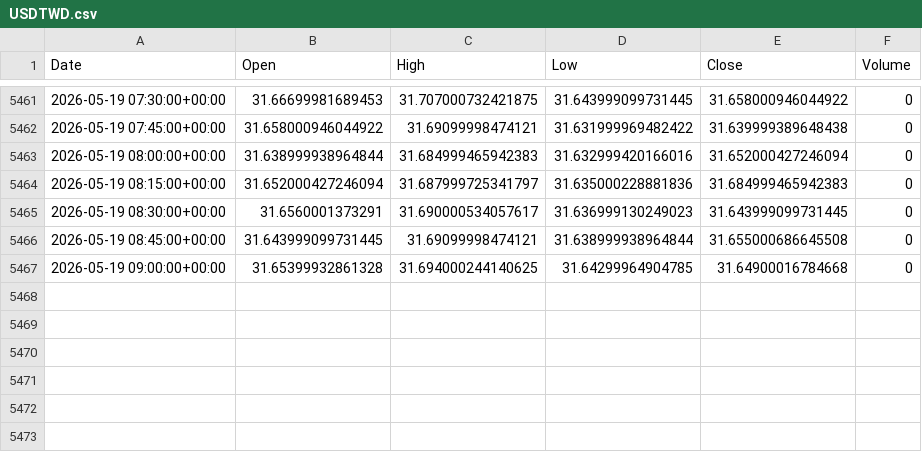
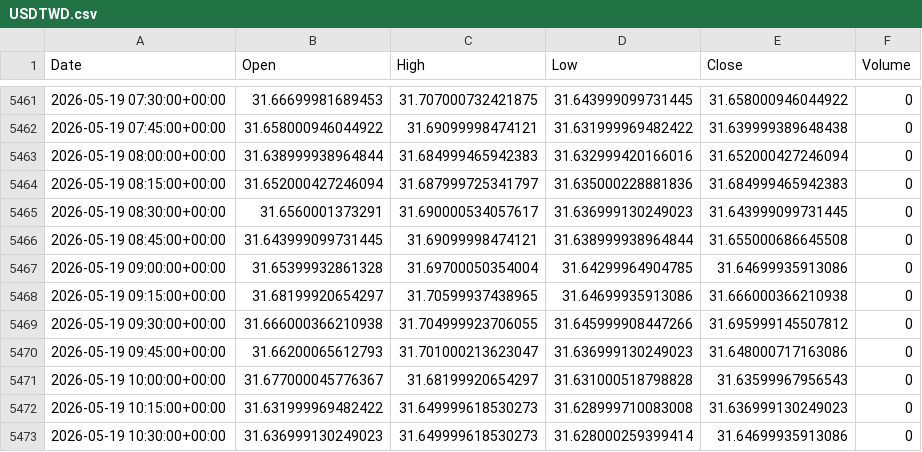
Before and after one commit to ericsutw/basic, a CSV file: data/currency/USDTWD.csv, drawn as a sheet; only a part is shown, gaps mark what is left out.

```diff
--- a/data/currency/USDTWD.csv
+++ b/data/currency/USDTWD.csv
@@ -5466,2 +5466,8 @@
 2026-05-19 08:45:00+00:00,31.643999099731445,31.69099998474121,31.638999938964844,31.655000686645508,0
-2026-05-19 09:00:00+00:00,31.65399932861328,31.694000244140625,31.64299964904785,31.64900016784668,0
+2026-05-19 09:00:00+00:00,31.65399932861328,31.69700050354004,31.64299964904785,31.64699935913086,0
+2026-05-19 09:15:00+00:00,31.68199920654297,31.70599937438965,31.64699935913086,31.666000366210938,0
+2026-05-19 09:30:00+00:00,31.666000366210938,31.704999923706055,31.645999908447266,31.695999145507812,0
+2026-05-19 09:45:00+00:00,31.66200065612793,31.701000213623047,31.636999130249023,31.648000717163086,0
+2026-05-19 10:00:00+00:00,31.677000045776367,31.68199920654297,31.631000518798828,31.63599967956543,0
+2026-05-19 10:15:00+00:00,31.631999969482422,31.649999618530273,31.628999710083008,31.636999130249023,0
+2026-05-19 10:30:00+00:00,31.636999130249023,31.649999618530273,31.628000259399414,31.64699935913086,0
```
Also changed, not shown: data/currency/BTC.csv, data/currency/IntlGold.csv, 1 other file.
